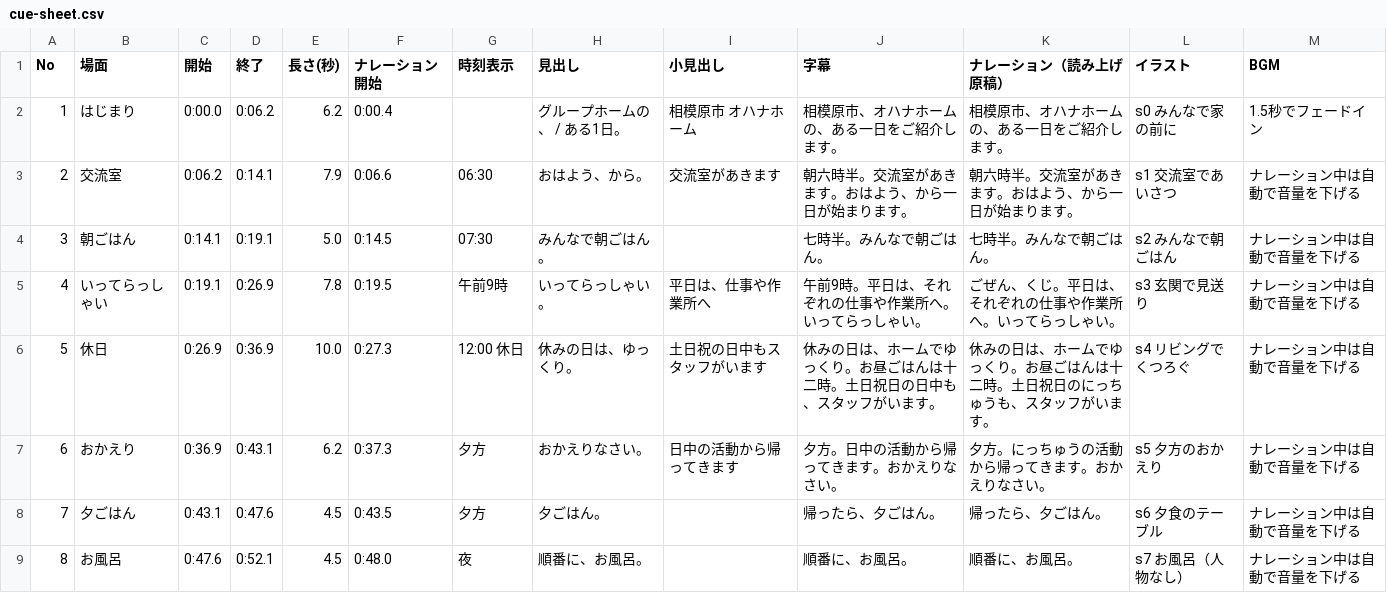
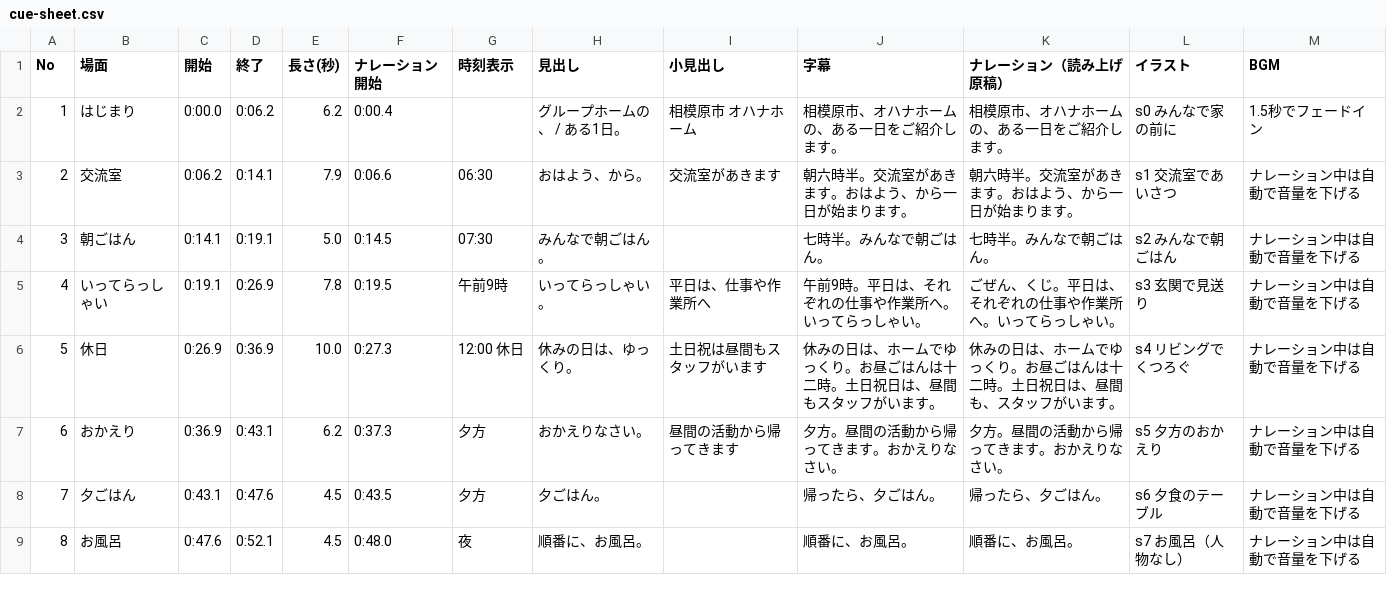
Before and after one commit to asahara0516/aaa, a CSV file: motion/cue-sheet.csv, drawn as a sheet; only a part is shown.

```diff
--- a/motion/cue-sheet.csv
+++ b/motion/cue-sheet.csv
@@ -5,4 +5,4 @@
 4,いってらっしゃい,0:19.1,0:26.9,7.8,0:19.5,午前9時,いってらっしゃい。,平日は、仕事や作業所へ,午前9時。平日は、それぞれの仕事や作業所へ。いってらっしゃい。,ごぜん、くじ。平日は、それぞれの仕事や作業所へ。いってらっしゃい。,s3 玄関で見送り,ナレーション中は自動で音量を下げる
-5,休日,0:26.9,0:36.9,10.0,0:27.3,12:00 休日,休みの日は、ゆっくり。,土日祝の日中もスタッフがいます,休みの日は、ホームでゆっくり。お昼ごはんは十二時。土日祝日の日中も、スタッフがいます。,休みの日は、ホームでゆっくり。お昼ごはんは十二時。土日祝日のにっちゅうも、スタッフがいます。,s4 リビングでくつろぐ,ナレーション中は自動で音量を下げる
-6,おかえり,0:36.9,0:43.1,6.2,0:37.3,夕方,おかえりなさい。,日中の活動から帰ってきます,夕方。日中の活動から帰ってきます。おかえりなさい。,夕方。にっちゅうの活動から帰ってきます。おかえりなさい。,s5 夕方のおかえり,ナレーション中は自動で音量を下げる
+5,休日,0:26.9,0:36.9,10.0,0:27.3,12:00 休日,休みの日は、ゆっくり。,土日祝は昼間もスタッフがいます,休みの日は、ホームでゆっくり。お昼ごはんは十二時。土日祝日は、昼間もスタッフがいます。,休みの日は、ホームでゆっくり。お昼ごはんは十二時。土日祝日は、昼間も、スタッフがいます。,s4 リビングでくつろぐ,ナレーション中は自動で音量を下げる
+6,おかえり,0:36.9,0:43.1,6.2,0:37.3,夕方,おかえりなさい。,昼間の活動から帰ってきます,夕方。昼間の活動から帰ってきます。おかえりなさい。,夕方。昼間の活動から帰ってきます。おかえりなさい。,s5 夕方のおかえり,ナレーション中は自動で音量を下げる
 7,夕ごはん,0:43.1,0:47.6,4.5,0:43.5,夕方,夕ごはん。,,帰ったら、夕ごはん。,帰ったら、夕ごはん。,s6 夕食のテーブル,ナレーション中は自動で音量を下げる
```
Also changed, not shown: 2 other files.
